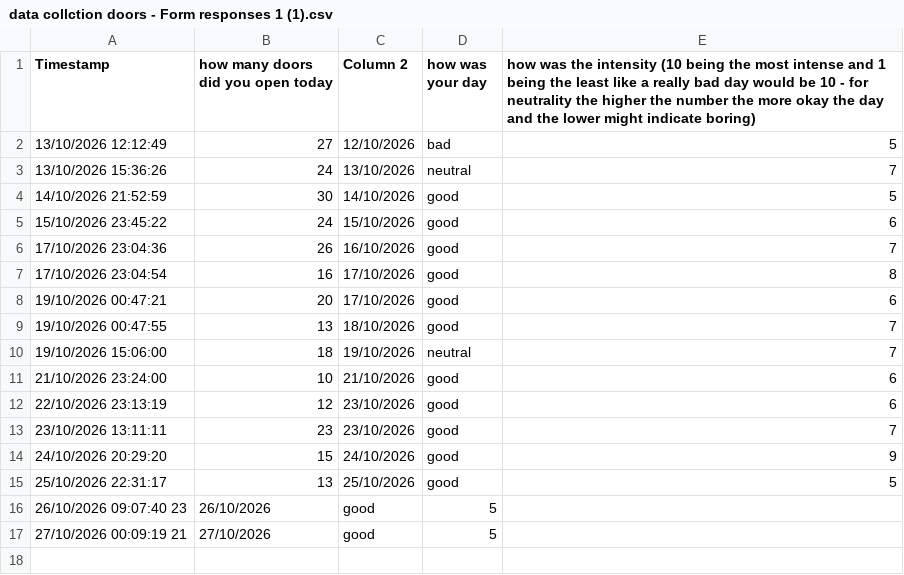
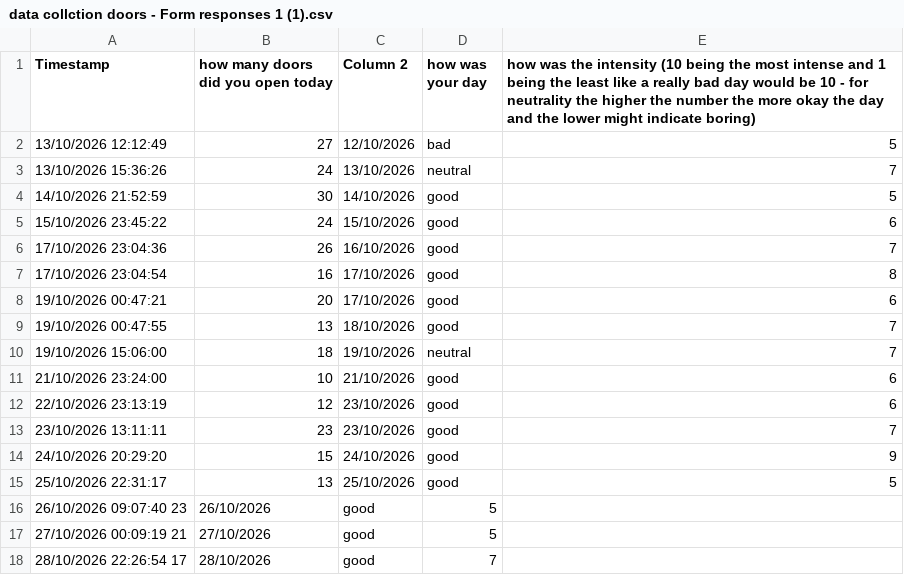
Before and after one commit to Daniel-Str-08s/dear-data-100-, a CSV file: data collction doors - Form responses 1 (1).csv, drawn as a sheet.

Commit message:
Update form responses with new data entries
Added new entries to the form responses CSV.

```diff
--- a/data collction doors - Form responses 1 (1).csv
+++ b/data collction doors - Form responses 1 (1).csv
@@ -17 +17,2 @@ Timestamp,how many doors did you open today,Column 2,how was your day,how was th
 27/10/2026 00:09:19	21,27/10/2026,good,5
+28/10/2026 22:26:54	17,28/10/2026,good,7
```
